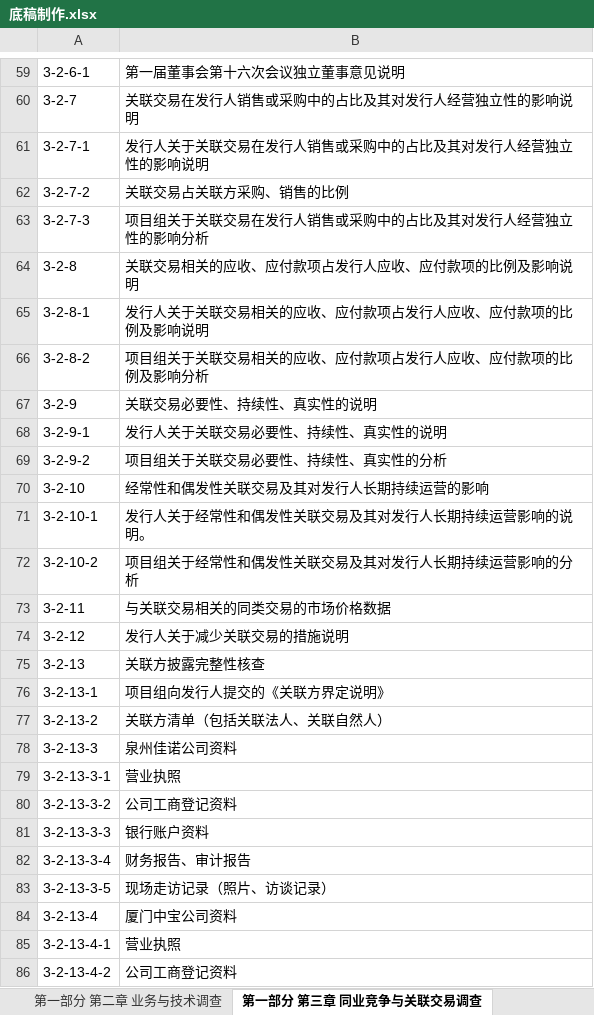
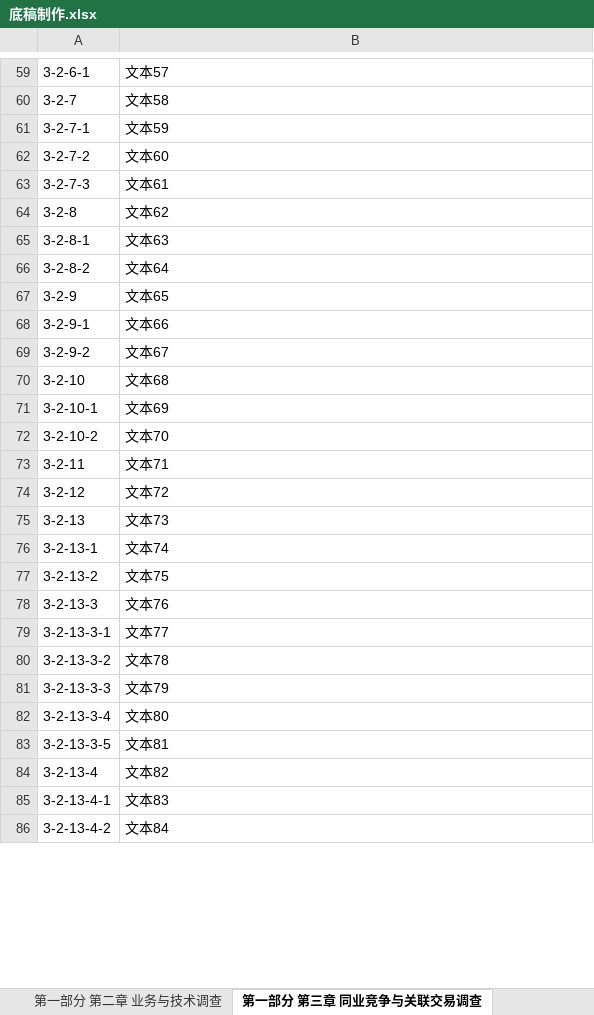
Before and after one commit to ciel07yxh/doc_processing, an Excel workbook: xlsx_format/底稿制作.xlsx, sheet 第一部分 第三章 同业竞争与关联交易调查, drawn as a sheet; only a part is shown, gaps mark what is left out; values as stored, in another font and other column widths than the file's, no borders; the diff covers the shown part only; the diff names each change by its address in the sheet, - before the commit and + after, or states it on an @@ line.

```diff
--- a/xlsx_format/底稿制作.xlsx (sheet 第一部分 第三章 同业竞争与关联交易调查)
+++ b/xlsx_format/底稿制作.xlsx (sheet 第一部分 第三章 同业竞争与关联交易调查)
-B59: 第一届董事会第十六次会议独立董事意见说明
+B59: 文本57
-B60: 关联交易在发行人销售或采购中的占比及其对发行人经营独立性的影响说明
+B60: 文本58
-B61: 发行人关于关联交易在发行人销售或采购中的占比及其对发行人经营独立性的影响说明
+B61: 文本59
-B62: 关联交易占关联方采购、销售的比例
+B62: 文本60
-B63: 项目组关于关联交易在发行人销售或采购中的占比及其对发行人经营独立性的影响分析
+B63: 文本61
-B64: 关联交易相关的应收、应付款项占发行人应收、应付款项的比例及影响说明
+B64: 文本62
-B65: 发行人关于关联交易相关的应收、应付款项占发行人应收、应付款项的比例及影响说明
+B65: 文本63
-B66: 项目组关于关联交易相关的应收、应付款项占发行人应收、应付款项的比例及影响分析
+B66: 文本64
-B67: 关联交易必要性、持续性、真实性的说明
+B67: 文本65
-B68: 发行人关于关联交易必要性、持续性、真实性的说明
+B68: 文本66
-B69: 项目组关于关联交易必要性、持续性、真实性的分析
+B69: 文本67
-B70: 经常性和偶发性关联交易及其对发行人长期持续运营的影响
+B70: 文本68
-B71: 发行人关于经常性和偶发性关联交易及其对发行人长期持续运营影响的说明。
+B71: 文本69
-B72: 项目组关于经常性和偶发性关联交易及其对发行人长期持续运营影响的分析
+B72: 文本70
-B73: 与关联交易相关的同类交易的市场价格数据
+B73: 文本71
-B74: 发行人关于减少关联交易的措施说明
+B74: 文本72
-B75: 关联方披露完整性核查
+B75: 文本73
-B76: 项目组向发行人提交的《关联方界定说明》
+B76: 文本74
-B77: 关联方清单（包括关联法人、关联自然人）
+B77: 文本75
-B78: 泉州佳诺公司资料
+B78: 文本76
-B79: 营业执照
+B79: 文本77
-B80: 公司工商登记资料
+B80: 文本78
-B81: 银行账户资料
+B81: 文本79
-B82: 财务报告、审计报告
+B82: 文本80
-B83: 现场走访记录（照片、访谈记录）
+B83: 文本81
-B84: 厦门中宝公司资料
+B84: 文本82
-B85: 营业执照
+B85: 文本83
-B86: 公司工商登记资料
+B86: 文本84
```
Also changed, not shown: 151 edited cells elsewhere in this sheet, sheet 第一部分 第二章 业务与技术调查, other sheet tabs, 2 other files.
